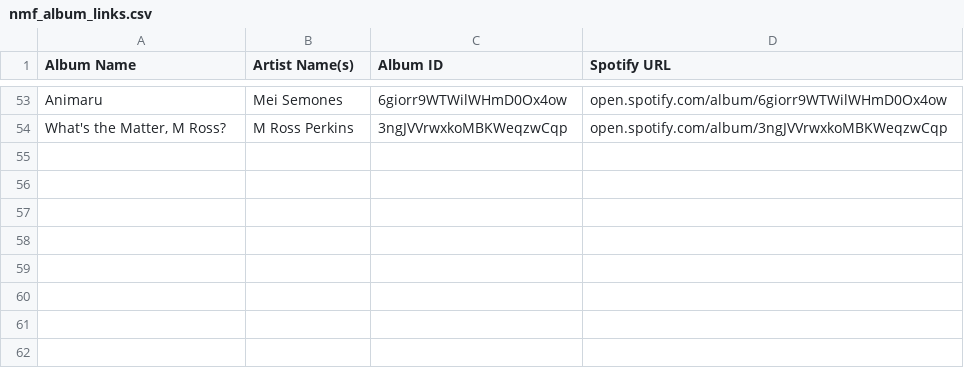
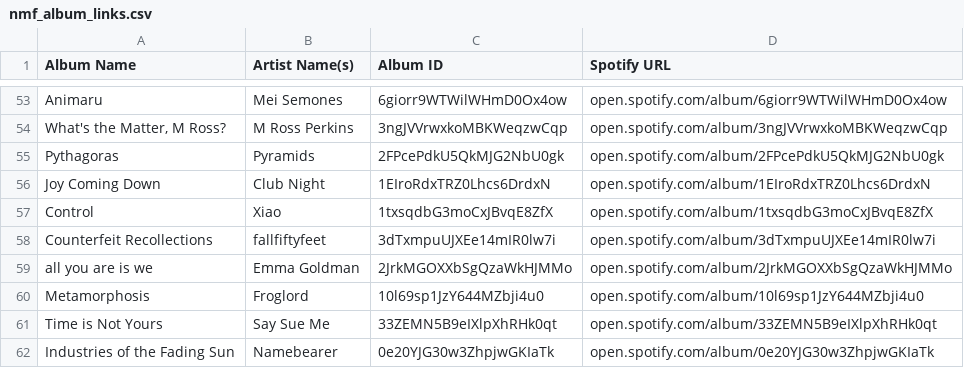
Before and after one commit to MikeStrusz/Music_Taste_Machine_Learning_Model, a CSV file: data/nmf_album_links.csv, drawn as a sheet; only a part is shown, gaps mark what is left out.

```diff
--- a/data/nmf_album_links.csv
+++ b/data/nmf_album_links.csv
@@ -54 +54,9 @@ Animaru,Mei Semones,6giorr9WTWilWHmD0Ox4ow,open.spotify.com/album/6giorr9WTWilWH
 "What's the Matter, M Ross?",M Ross Perkins,3ngJVVrwxkoMBKWeqzwCqp,open.spotify.com/album/3ngJVVrwxkoMBKWeqzwCqp
+Pythagoras,Pyramids,2FPcePdkU5QkMJG2NbU0gk,open.spotify.com/album/2FPcePdkU5QkMJG2NbU0gk
+Joy Coming Down,Club Night,1EIroRdxTRZ0Lhcs6DrdxN,open.spotify.com/album/1EIroRdxTRZ0Lhcs6DrdxN
+Control,Xiao,1txsqdbG3moCxJBvqE8ZfX,open.spotify.com/album/1txsqdbG3moCxJBvqE8ZfX
+Counterfeit Recollections,fallfiftyfeet,3dTxmpuUJXEe14mIR0lw7i,open.spotify.com/album/3dTxmpuUJXEe14mIR0lw7i
+all you are is we,Emma Goldman,2JrkMGOXXbSgQzaWkHJMMo,open.spotify.com/album/2JrkMGOXXbSgQzaWkHJMMo
+Metamorphosis,Froglord,10l69sp1JzY644MZbji4u0,open.spotify.com/album/10l69sp1JzY644MZbji4u0
+Time is Not Yours,Say Sue Me,33ZEMN5B9eIXlpXhRHk0qt,open.spotify.com/album/33ZEMN5B9eIXlpXhRHk0qt
+Industries of the Fading Sun,Namebearer,0e20YJG30w3ZhpjwGKIaTk,open.spotify.com/album/0e20YJG30w3ZhpjwGKIaTk
```
Also changed, not shown: data/nmf_album_covers.csv, data/nmf_similar_artists.csv, 11 other files.
